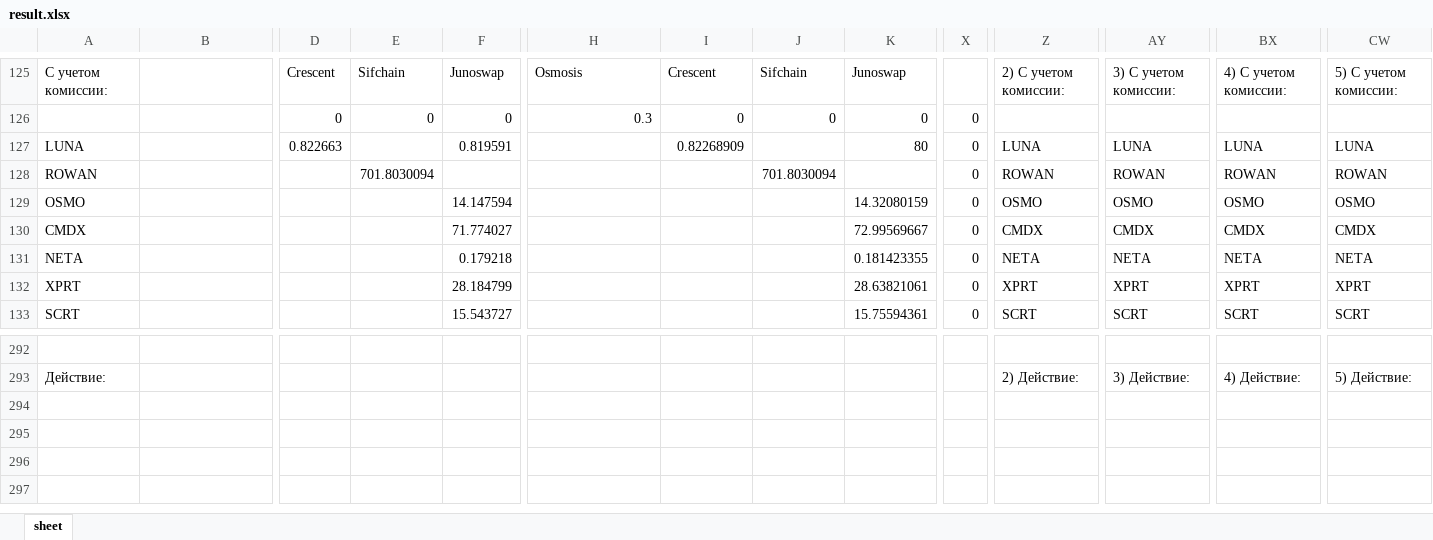
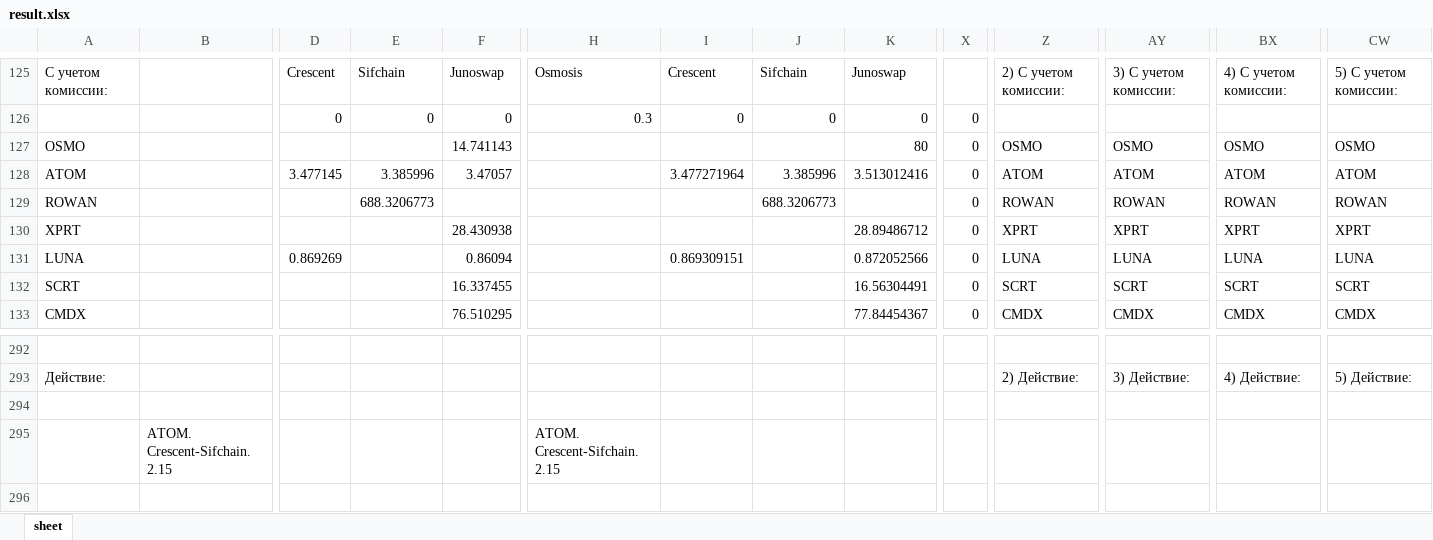
Before and after one commit to miletovaa/cryptocoins, an Excel workbook: cryptocoins/main/result.xlsx, sheet sheet, drawn as a sheet; only a part is shown, gaps mark what is left out; the shorter side is filled out with more unchanged rows; values as stored, in another font and other column widths than the file's, no borders; removed rows and columns are numbered as before the commit, all else as after; rows hold the shown columns only; the diff covers the shown part only; the diff names each change by its address in the sheet, - before the commit and + after, or states it on an @@ line.

```diff
--- a/cryptocoins/main/result.xlsx (sheet sheet)
+++ b/cryptocoins/main/result.xlsx (sheet sheet)
-row 127: LUNA |  | 0.822663 |  | 0.819591 |  | 0.82268909 |  | 80 | 0 | LUNA | LUNA | LUNA | LUNA
-row 128: ROWAN |  |  | 701.8030094 |  |  |  | 701.8030094 |  | 0 | ROWAN | ROWAN | ROWAN | ROWAN
-F127: 14.147594
+F127: 14.741143
-K127: 14.32080159
+K127: 80
-A128: CMDX
+A128: ATOM
-D128: (empty)
+D128: 3.477145
-E128: (empty)
+E128: 3.385996
-F128: 71.774027
+F128: 3.47057
-I128: (empty)
+I128: 3.477271964
-J128: (empty)
+J128: 3.385996
-K128: 72.99569667
+K128: 3.513012416
-Z128: CMDX
+Z128: ATOM
-AY128: CMDX
+AY128: ATOM
-BX128: CMDX
+BX128: ATOM
-CW128: CMDX
+CW128: ATOM
-A129: NETA
+A129: ROWAN
-E129: (empty)
+E129: 688.3206773
-F129: 0.179218
+F129: (empty)
-J129: (empty)
+J129: 688.3206773
-K129: 0.181423355
+K129: (empty)
-Z129: NETA
+Z129: ROWAN
-AY129: NETA
+AY129: ROWAN
-BX129: NETA
+BX129: ROWAN
-CW129: NETA
+CW129: ROWAN
-F130: 28.184799
+F130: 28.430938
-K130: 28.63821061
+K130: 28.89486712
+row 131: LUNA |  | 0.869269 |  | 0.86094 |  | 0.869309151 |  | 0.872052566 | 0 | LUNA | LUNA | LUNA | LUNA
-F132: 15.543727
+F132: 16.337455
-K132: 15.75594361
+K132: 16.56304491
+row 133: CMDX |  |  |  | 76.510295 |  |  |  | 77.84454367 | 0 | CMDX | CMDX | CMDX | CMDX
+row 295:  | ATOM. Crescent-Sifchain. 2.15 |  |  |  | ATOM. Crescent-Sifchain. 2.15
```
Also changed, not shown: 14 added rows, 15 removed rows, 13 moved rows and 65 edited cells elsewhere in this sheet, formulas that keep their value, 4 other files.
